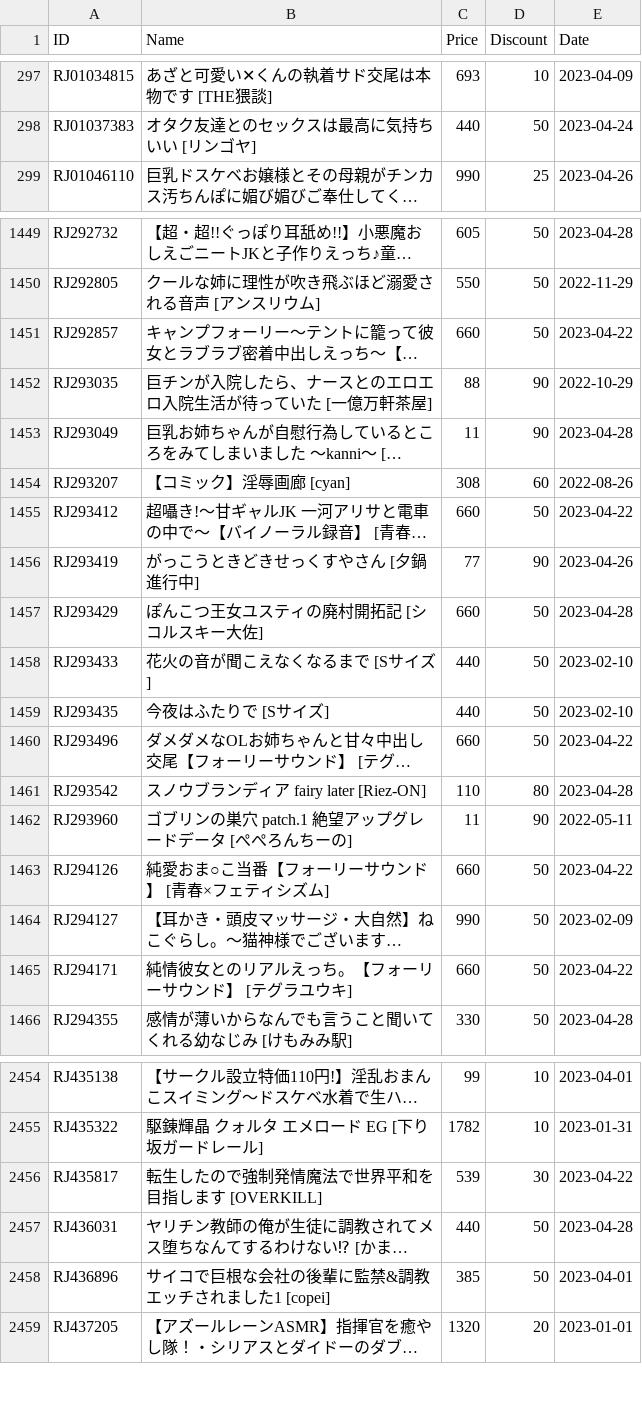
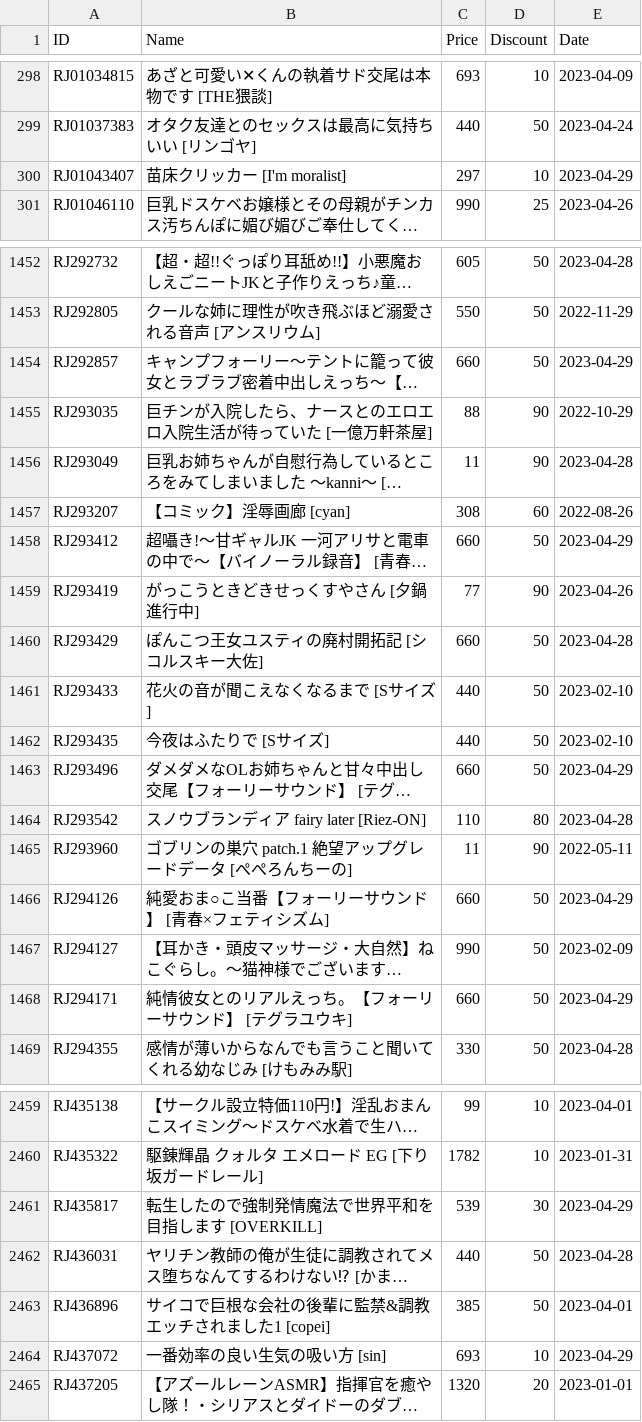
Before and after one commit to imba-tjd/DLWatcher, a CSV file: data.csv, drawn as a sheet; only a part is shown, gaps mark what is left out; long unchanged cells end in …; addresses are those after the commit; the diff covers the shown part only; the diff names each change by its address in the sheet, - before the commit and + after, or states it on an @@ line.

```diff
--- a/data.csv
+++ b/data.csv
+row 300: RJ01043407 | 苗床クリッカー [I'm moralist] | 297 | 10 | 2023-04-29
-E1454 (Date): 2023-04-22
+E1454 (Date): 2023-04-29
-E1458 (Date): 2023-04-22
+E1458 (Date): 2023-04-29
-E1463 (Date): 2023-04-22
+E1463 (Date): 2023-04-29
-E1466 (Date): 2023-04-22
+E1466 (Date): 2023-04-29
-E1468 (Date): 2023-04-22
+E1468 (Date): 2023-04-29
-E2461 (Date): 2023-04-22
+E2461 (Date): 2023-04-29
+row 2464: RJ437072 | 一番効率の良い生気の吸い方 [sin] | 693 | 10 | 2023-04-29
```
Also changed, not shown: 4 added rows and 105 edited cells elsewhere in this file, 1 other file.
